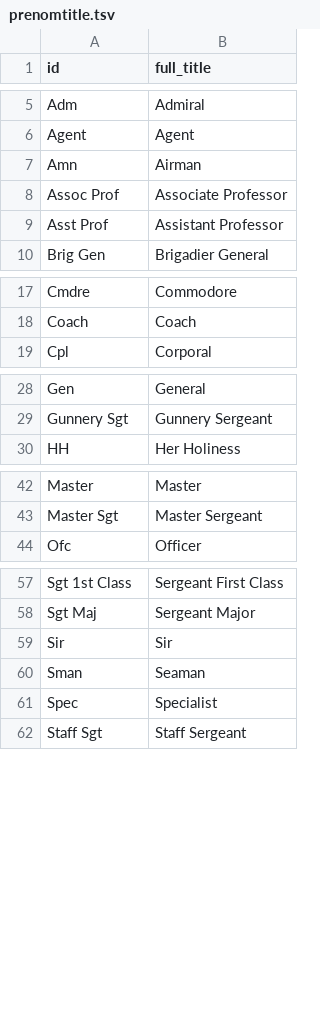
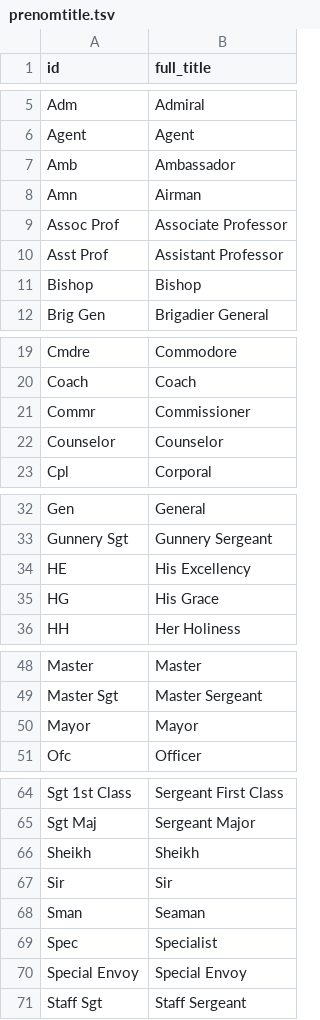
Before and after one commit to caufieldjh-in-space/mug, a TSV file: src/mug/resources/prenomtitle.tsv, drawn as a sheet; only a part is shown, gaps mark what is left out; the diff names each change by its address in the sheet, - before the commit and + after, or states it on an @@ line.

Commit message:
Add more titles and postnoms

```diff
--- a/src/mug/resources/prenomtitle.tsv
+++ b/src/mug/resources/prenomtitle.tsv
+row 7: Amb | Ambassador
+row 11: Bishop | Bishop
+row 21: Commr | Commissioner
+row 22: Counselor | Counselor
+row 34: HE | His Excellency
+row 35: HG | His Grace
+row 50: Mayor | Mayor
+row 66: Sheikh | Sheikh
+row 70: Special Envoy | Special Envoy
```
Also changed, not shown: 1 other file.
